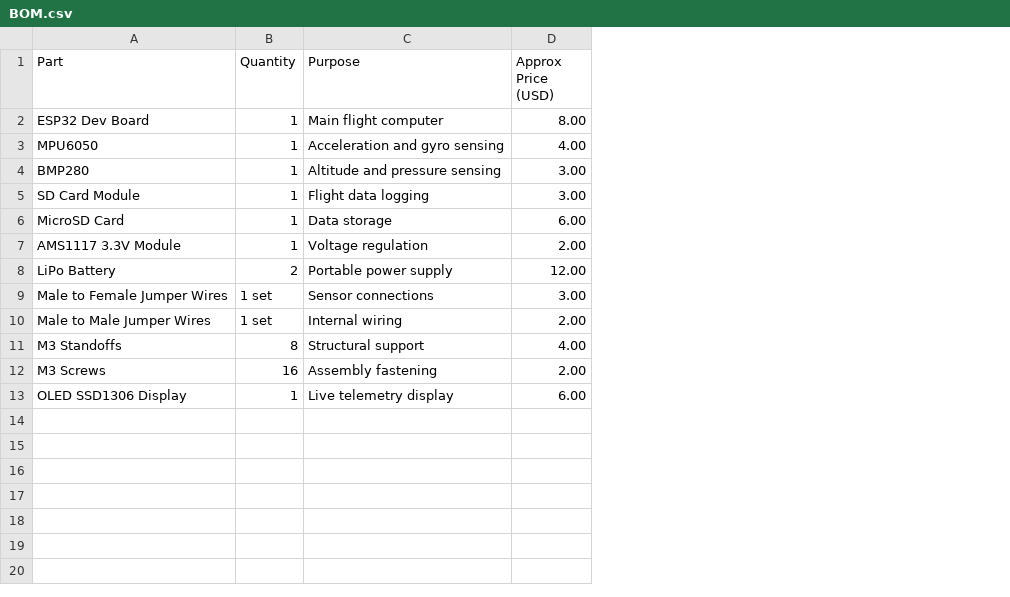
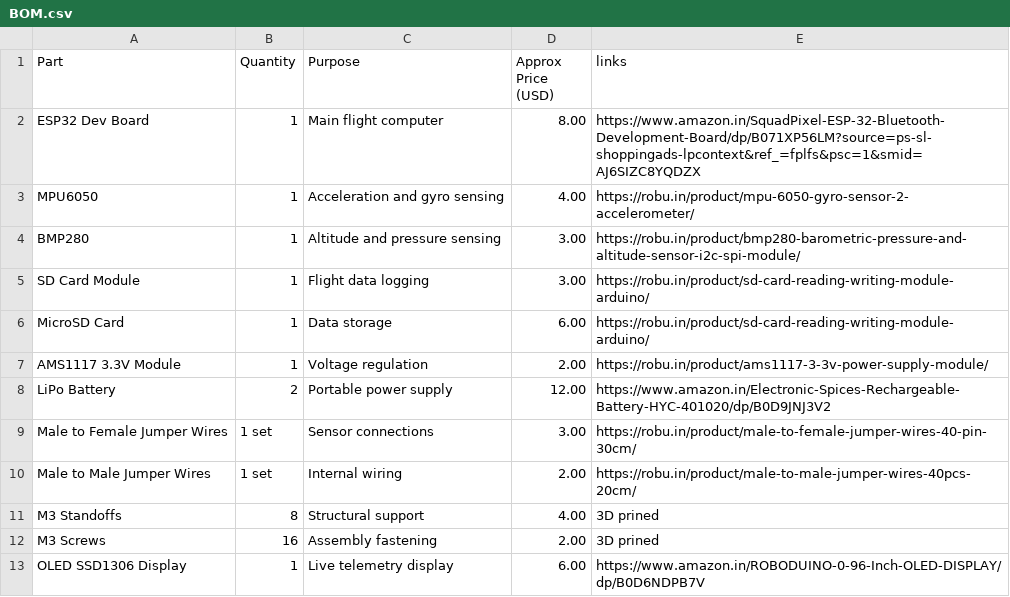
Before and after one commit to Optimus-Prime04/ASTRA-1, a CSV file: bom/BOM.csv, drawn as a sheet; the diff names each change by its address in the sheet, - before the commit and + after, or states it on an @@ line.

Commit message:
Update BOM.csv

```diff
--- a/bom/BOM.csv
+++ b/bom/BOM.csv
+column E (links), rows 2-13: https://www.amazon.in/SquadPixel-ESP-32-Bluetooth-Development-Board/dp/B071XP56LM?source=ps-sl-shoppingads-lpcontext&ref_=fplfs&psc=1&smid=AJ6SIZC8YQDZX | https://robu.in/product/mpu-6050-gyro-sensor-2-accelerometer/ | https://robu.in/product/bmp280-barometric-pressure-and-altitude-sensor-i2c-spi-module/ | https://robu.in/product/sd-card-reading-writing-module-arduino/ | https://robu.in/product/sd-card-reading-writing-module-arduino/ | https://robu.in/product/ams1117-3-3v-power-supply-module/ | https://www.amazon.in/Electronic-Spices-Rechargeable-Battery-HYC-401020/dp/B0D9JNJ3V2 | https://robu.in/product/male-to-female-jumper-wires-40-pin-30cm/ | https://robu.in/product/male-to-male-jumper-wires-40pcs-20cm/ | 3D prined | 3D prined | https://www.amazon.in/ROBODUINO-0-96-Inch-OLED-DISPLAY/dp/B0D6NDPB7V
```
